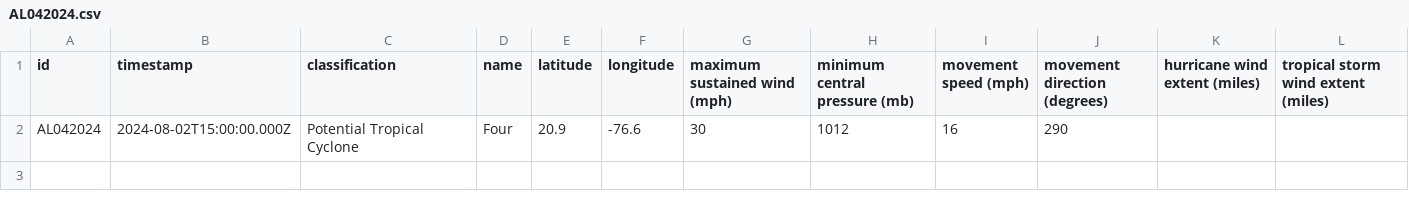
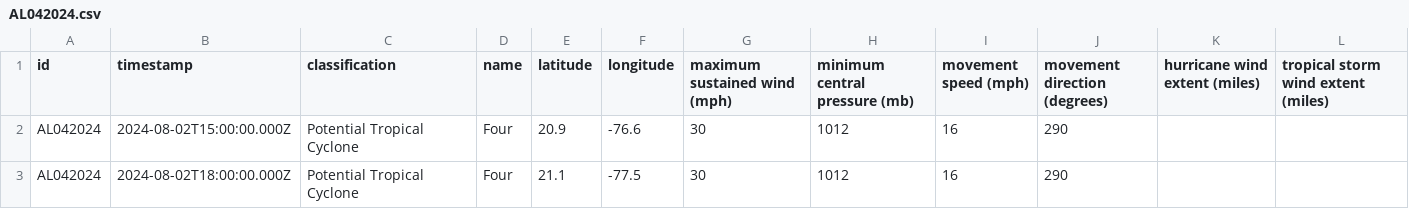
Before and after one commit to mgwalker/atlantic-hurricanes, a CSV file: data/csv/AL042024.csv, drawn as a sheet.

```diff
--- a/data/csv/AL042024.csv
+++ b/data/csv/AL042024.csv
@@ -2 +2,2 @@
 AL042024,2024-08-02T15:00:00.000Z,Potential Tropical Cyclone,Four,20.9,-76.6,30,1012,16,290,,
+AL042024,2024-08-02T18:00:00.000Z,Potential Tropical Cyclone,Four,21.1,-77.5,30,1012,16,290,,
```
Also changed, not shown: 6 other files.
